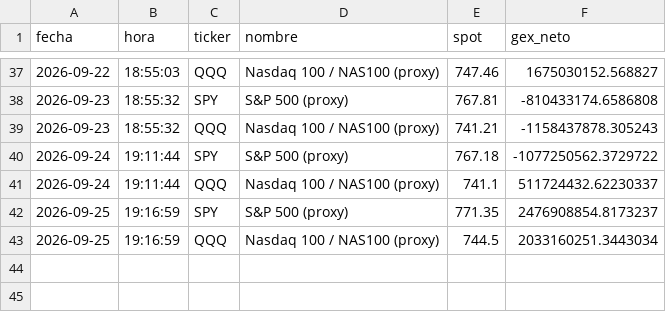
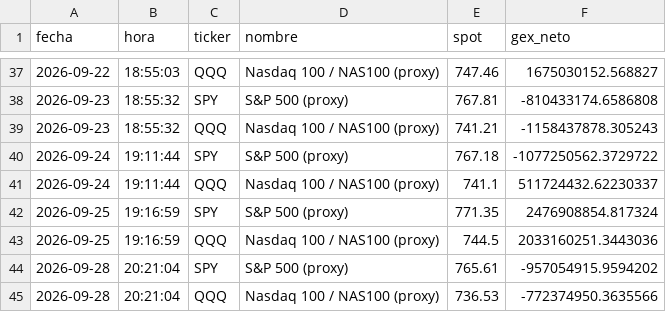
Before and after one commit to Roggerpvd/tesis-gex, a CSV file: data/gex_historico.csv, drawn as a sheet; only a part is shown, gaps mark what is left out.

```diff
--- a/data/gex_historico.csv
+++ b/data/gex_historico.csv
@@ -41,3 +41,5 @@ fecha,hora,ticker,nombre,spot,gex_neto
 2026-09-24,19:11:44,QQQ,Nasdaq 100 / NAS100 (proxy),741.1,511724432.62230337
-2026-09-25,19:16:59,SPY,S&P 500 (proxy),771.35,2476908854.8173237
-2026-09-25,19:16:59,QQQ,Nasdaq 100 / NAS100 (proxy),744.5,2033160251.3443034
+2026-09-25,19:16:59,SPY,S&P 500 (proxy),771.35,2476908854.817324
+2026-09-25,19:16:59,QQQ,Nasdaq 100 / NAS100 (proxy),744.5,2033160251.3443036
+2026-09-28,20:21:04,SPY,S&P 500 (proxy),765.61,-957054915.9594202
+2026-09-28,20:21:04,QQQ,Nasdaq 100 / NAS100 (proxy),736.53,-772374950.3635566
```
Also changed, not shown: 2 other files.
